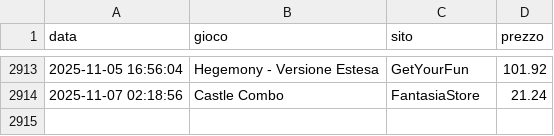
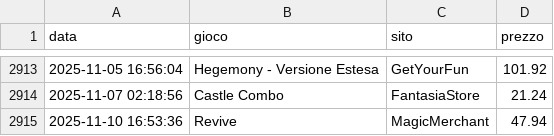
Before and after one commit to gigifacile/BGPrices, a CSV file: storico_prezzi.csv, drawn as a sheet; only a part is shown, gaps mark what is left out; the diff names each change by its address in the sheet, - before the commit and + after, or states it on an @@ line.

Commit message:
Aggiorna soglia minima, storico prezzi e prezzi attuali

```diff
--- a/storico_prezzi.csv
+++ b/storico_prezzi.csv
+row 2915: 2025-11-10 16:53:36 | Revive | MagicMerchant | 47.94
```
Also changed, not shown: 2 other files.
